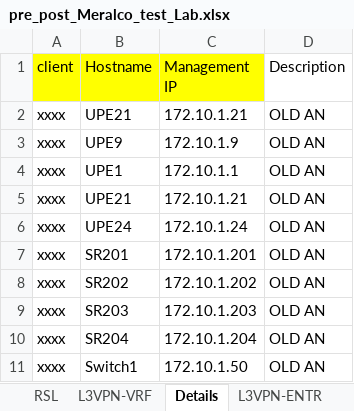
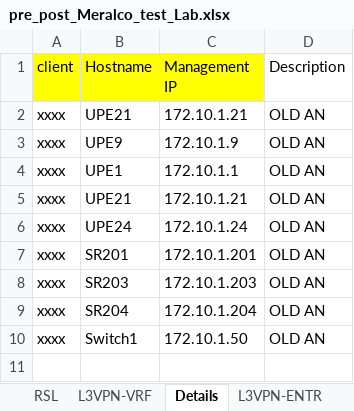
Before and after one commit to dyanland/network-automation-lab, an Excel workbook: pre_post_Meralco_test_Lab.xlsx, sheet Details, drawn as a sheet; values as stored, in another font and other column widths than the file's, no borders; the diff names each change by its address in the sheet, - before the commit and + after, or states it on an @@ line.

```diff
--- a/pre_post_Meralco_test_Lab.xlsx (sheet Details)
+++ b/pre_post_Meralco_test_Lab.xlsx (sheet Details)
-row 8: xxxx | SR202 | 172.10.1.202 | OLD AN
```
Also changed, not shown: sheet L3VPN-ENTR.
